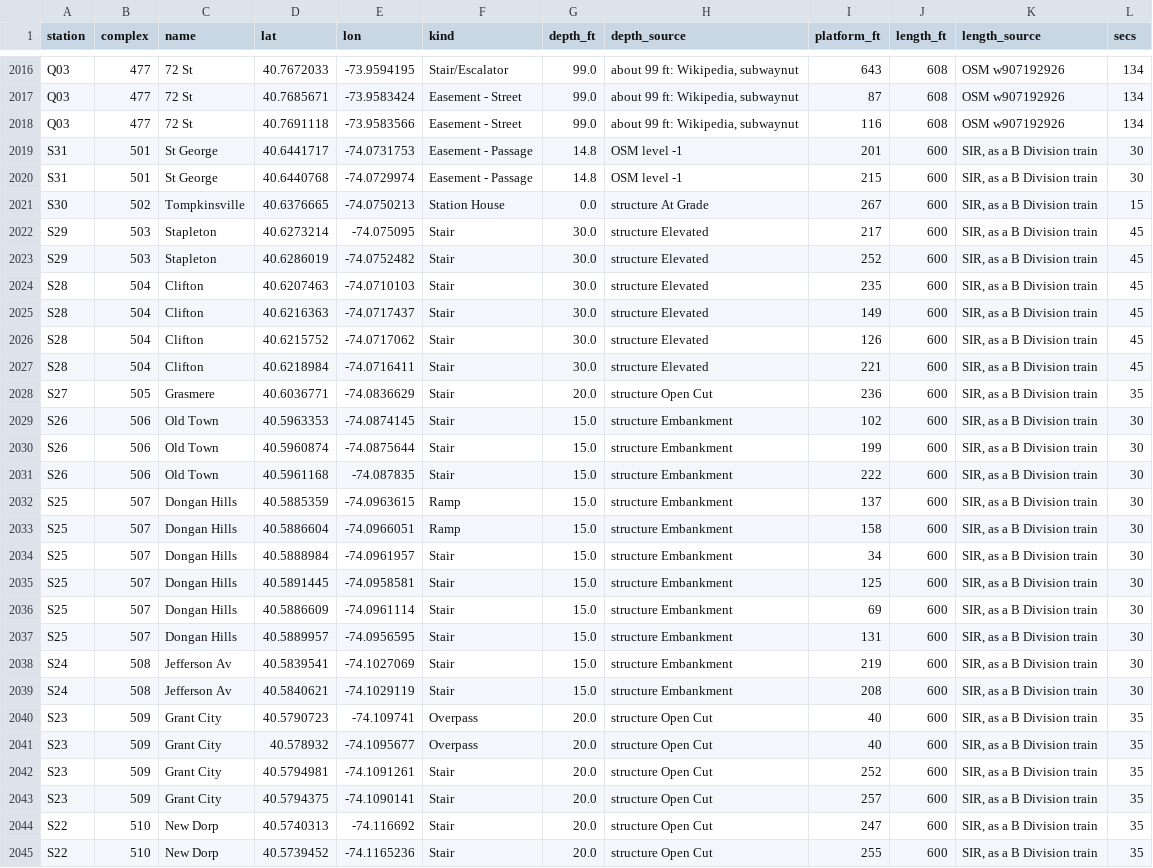
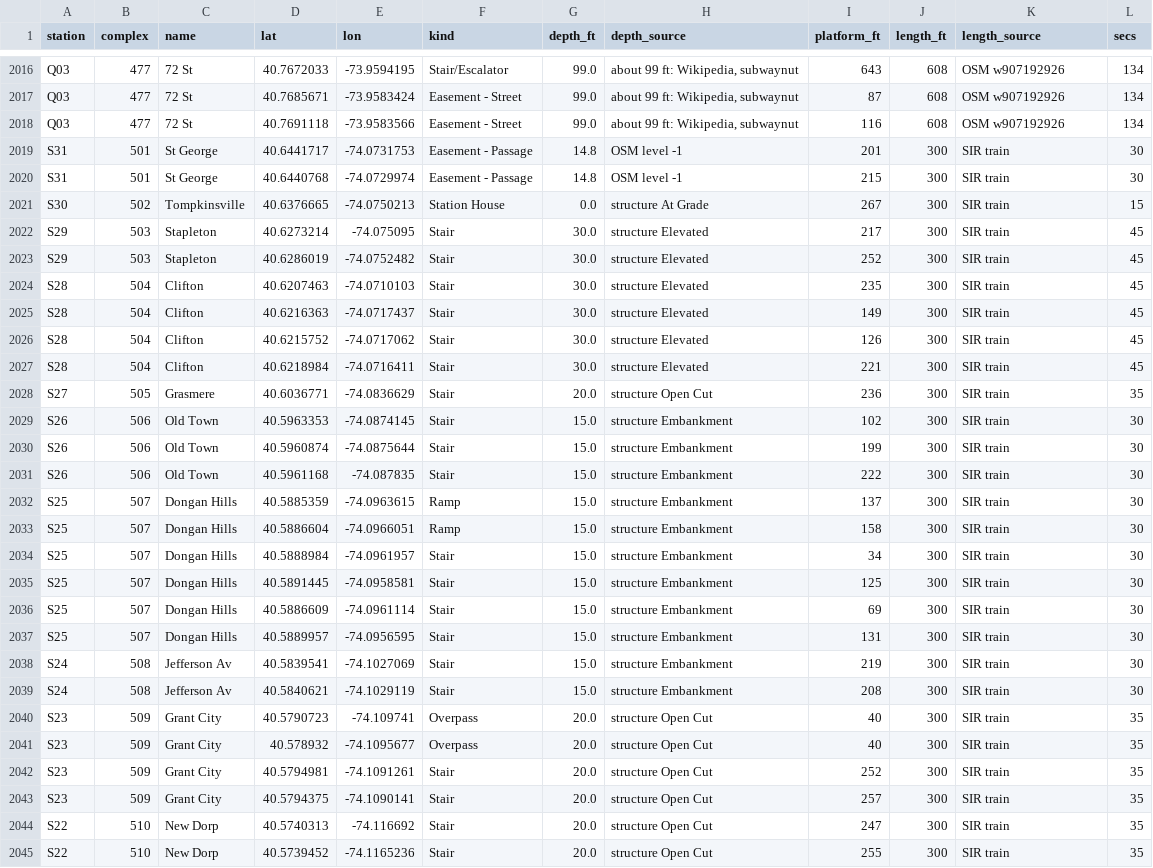
Before and after one commit to kkysen/mta-od-data, a CSV file: data/station_access.csv, drawn as a sheet; only a part is shown, gaps mark what is left out; the diff covers the shown part only.

```diff
--- a/data/station_access.csv
+++ b/data/station_access.csv
@@ -2018,28 +2018,28 @@ Q03,477,72 St,40.7685671,-73.9583424,Easement - Street,99.0,"about 99 ft: Wikipe
 Q03,477,72 St,40.7691118,-73.9583566,Easement - Street,99.0,"about 99 ft: Wikipedia, subwaynut",116,608,OSM w907192926,134
-S31,501,St George,40.6441717,-74.0731753,Easement - Passage,14.8,OSM level -1,201,600,"SIR, as a B Division train",30
-S31,501,St George,40.6440768,-74.0729974,Easement - Passage,14.8,OSM level -1,215,600,"SIR, as a B Division train",30
-S30,502,Tompkinsville,40.6376665,-74.0750213,Station House,0.0,structure At Grade,267,600,"SIR, as a B Division train",15
-S29,503,Stapleton,40.6273214,-74.075095,Stair,30.0,structure Elevated,217,600,"SIR, as a B Division train",45
-S29,503,Stapleton,40.6286019,-74.0752482,Stair,30.0,structure Elevated,252,600,"SIR, as a B Division train",45
-S28,504,Clifton,40.6207463,-74.0710103,Stair,30.0,structure Elevated,235,600,"SIR, as a B Division train",45
-S28,504,Clifton,40.6216363,-74.0717437,Stair,30.0,structure Elevated,149,600,"SIR, as a B Division train",45
-S28,504,Clifton,40.6215752,-74.0717062,Stair,30.0,structure Elevated,126,600,"SIR, as a B Division train",45
-S28,504,Clifton,40.6218984,-74.0716411,Stair,30.0,structure Elevated,221,600,"SIR, as a B Division train",45
-S27,505,Grasmere,40.6036771,-74.0836629,Stair,20.0,structure Open Cut,236,600,"SIR, as a B Division train",35
-S26,506,Old Town,40.5963353,-74.0874145,Stair,15.0,structure Embankment,102,600,"SIR, as a B Division train",30
-S26,506,Old Town,40.5960874,-74.0875644,Stair,15.0,structure Embankment,199,600,"SIR, as a B Division train",30
-S26,506,Old Town,40.5961168,-74.087835,Stair,15.0,structure Embankment,222,600,"SIR, as a B Division train",30
-S25,507,Dongan Hills,40.5885359,-74.0963615,Ramp,15.0,structure Embankment,137,600,"SIR, as a B Division train",30
-S25,507,Dongan Hills,40.5886604,-74.0966051,Ramp,15.0,structure Embankment,158,600,"SIR, as a B Division train",30
-S25,507,Dongan Hills,40.5888984,-74.0961957,Stair,15.0,structure Embankment,34,600,"SIR, as a B Division train",30
-S25,507,Dongan Hills,40.5891445,-74.0958581,Stair,15.0,structure Embankment,125,600,"SIR, as a B Division train",30
-S25,507,Dongan Hills,40.5886609,-74.0961114,Stair,15.0,structure Embankment,69,600,"SIR, as a B Division train",30
-S25,507,Dongan Hills,40.5889957,-74.0956595,Stair,15.0,structure Embankment,131,600,"SIR, as a B Division train",30
-S24,508,Jefferson Av,40.5839541,-74.1027069,Stair,15.0,structure Embankment,219,600,"SIR, as a B Division train",30
-S24,508,Jefferson Av,40.5840621,-74.1029119,Stair,15.0,structure Embankment,208,600,"SIR, as a B Division train",30
-S23,509,Grant City,40.5790723,-74.109741,Overpass,20.0,structure Open Cut,40,600,"SIR, as a B Division train",35
-S23,509,Grant City,40.578932,-74.1095677,Overpass,20.0,structure Open Cut,40,600,"SIR, as a B Division train",35
-S23,509,Grant City,40.5794981,-74.1091261,Stair,20.0,structure Open Cut,252,600,"SIR, as a B Division train",35
-S23,509,Grant City,40.5794375,-74.1090141,Stair,20.0,structure Open Cut,257,600,"SIR, as a B Division train",35
-S22,510,New Dorp,40.5740313,-74.116692,Stair,20.0,structure Open Cut,247,600,"SIR, as a B Division train",35
-S22,510,New Dorp,40.5739452,-74.1165236,Stair,20.0,structure Open Cut,255,600,"SIR, as a B Division train",35
+S31,501,St George,40.6441717,-74.0731753,Easement - Passage,14.8,OSM level -1,201,300,SIR train,30
+S31,501,St George,40.6440768,-74.0729974,Easement - Passage,14.8,OSM level -1,215,300,SIR train,30
+S30,502,Tompkinsville,40.6376665,-74.0750213,Station House,0.0,structure At Grade,267,300,SIR train,15
+S29,503,Stapleton,40.6273214,-74.075095,Stair,30.0,structure Elevated,217,300,SIR train,45
+S29,503,Stapleton,40.6286019,-74.0752482,Stair,30.0,structure Elevated,252,300,SIR train,45
+S28,504,Clifton,40.6207463,-74.0710103,Stair,30.0,structure Elevated,235,300,SIR train,45
+S28,504,Clifton,40.6216363,-74.0717437,Stair,30.0,structure Elevated,149,300,SIR train,45
+S28,504,Clifton,40.6215752,-74.0717062,Stair,30.0,structure Elevated,126,300,SIR train,45
+S28,504,Clifton,40.6218984,-74.0716411,Stair,30.0,structure Elevated,221,300,SIR train,45
+S27,505,Grasmere,40.6036771,-74.0836629,Stair,20.0,structure Open Cut,236,300,SIR train,35
+S26,506,Old Town,40.5963353,-74.0874145,Stair,15.0,structure Embankment,102,300,SIR train,30
+S26,506,Old Town,40.5960874,-74.0875644,Stair,15.0,structure Embankment,199,300,SIR train,30
+S26,506,Old Town,40.5961168,-74.087835,Stair,15.0,structure Embankment,222,300,SIR train,30
+S25,507,Dongan Hills,40.5885359,-74.0963615,Ramp,15.0,structure Embankment,137,300,SIR train,30
+S25,507,Dongan Hills,40.5886604,-74.0966051,Ramp,15.0,structure Embankment,158,300,SIR train,30
+S25,507,Dongan Hills,40.5888984,-74.0961957,Stair,15.0,structure Embankment,34,300,SIR train,30
+S25,507,Dongan Hills,40.5891445,-74.0958581,Stair,15.0,structure Embankment,125,300,SIR train,30
+S25,507,Dongan Hills,40.5886609,-74.0961114,Stair,15.0,structure Embankment,69,300,SIR train,30
+S25,507,Dongan Hills,40.5889957,-74.0956595,Stair,15.0,structure Embankment,131,300,SIR train,30
+S24,508,Jefferson Av,40.5839541,-74.1027069,Stair,15.0,structure Embankment,219,300,SIR train,30
+S24,508,Jefferson Av,40.5840621,-74.1029119,Stair,15.0,structure Embankment,208,300,SIR train,30
+S23,509,Grant City,40.5790723,-74.109741,Overpass,20.0,structure Open Cut,40,300,SIR train,35
+S23,509,Grant City,40.578932,-74.1095677,Overpass,20.0,structure Open Cut,40,300,SIR train,35
+S23,509,Grant City,40.5794981,-74.1091261,Stair,20.0,structure Open Cut,252,300,SIR train,35
+S23,509,Grant City,40.5794375,-74.1090141,Stair,20.0,structure Open Cut,257,300,SIR train,35
+S22,510,New Dorp,40.5740313,-74.116692,Stair,20.0,structure Open Cut,247,300,SIR train,35
+S22,510,New Dorp,40.5739452,-74.1165236,Stair,20.0,structure Open Cut,255,300,SIR train,35
```
Also changed, not shown: 78 edited cells elsewhere in this file, 2 other files.
